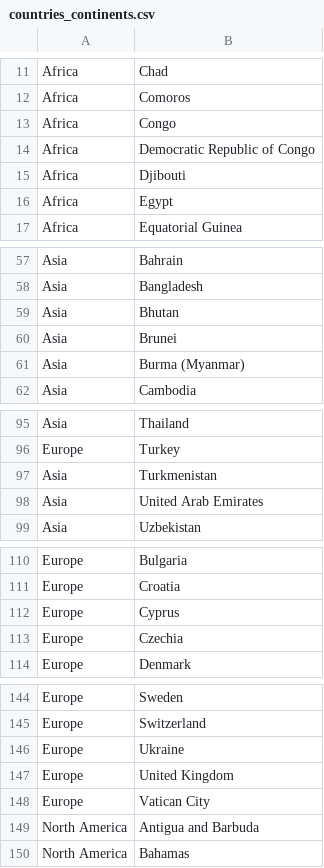
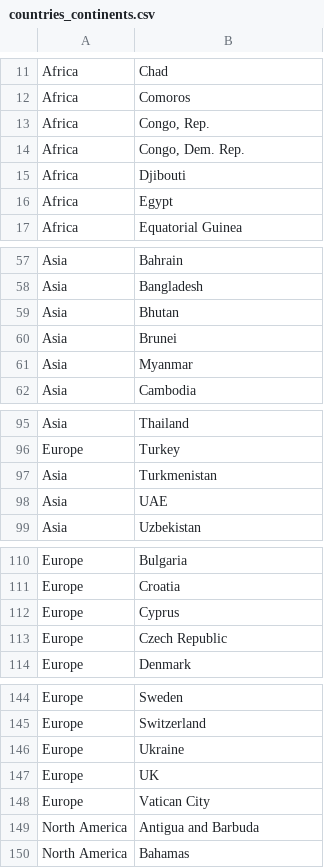
Before and after one commit to behzadfuladpanjeh/ENSF692-Project, a CSV file: data/countries_continents.csv, drawn as a sheet; only a part is shown, gaps mark what is left out; the diff covers the shown part only.

```diff
--- a/data/countries_continents.csv
+++ b/data/countries_continents.csv
@@ -12,4 +12,4 @@ Africa,Chad
 Africa,Comoros
-Africa,Congo
-Africa,Democratic Republic of Congo
+Africa,"Congo, Rep."
+Africa,"Congo, Dem. Rep."
 Africa,Djibouti
@@ -60,3 +60,3 @@ Asia,Bhutan
 Asia,Brunei
-Asia,Burma (Myanmar)
+Asia,Myanmar
 Asia,Cambodia
@@ -97,3 +97,3 @@ Europe,Turkey
 Asia,Turkmenistan
-Asia,United Arab Emirates
+Asia,UAE
 Asia,Uzbekistan
@@ -112,3 +112,3 @@ Europe,Croatia
 Europe,Cyprus
-Europe,Czechia
+Europe,Czech Republic
 Europe,Denmark
@@ -146,3 +146,3 @@ Europe,Switzerland
 Europe,Ukraine
-Europe,United Kingdom
+Europe,UK
 Europe,Vatican City
```
Also changed, not shown: 1 edited cell elsewhere in this file, data/co2_pcap_cons.csv, data/gdp_pcap.csv, 1 other file.
